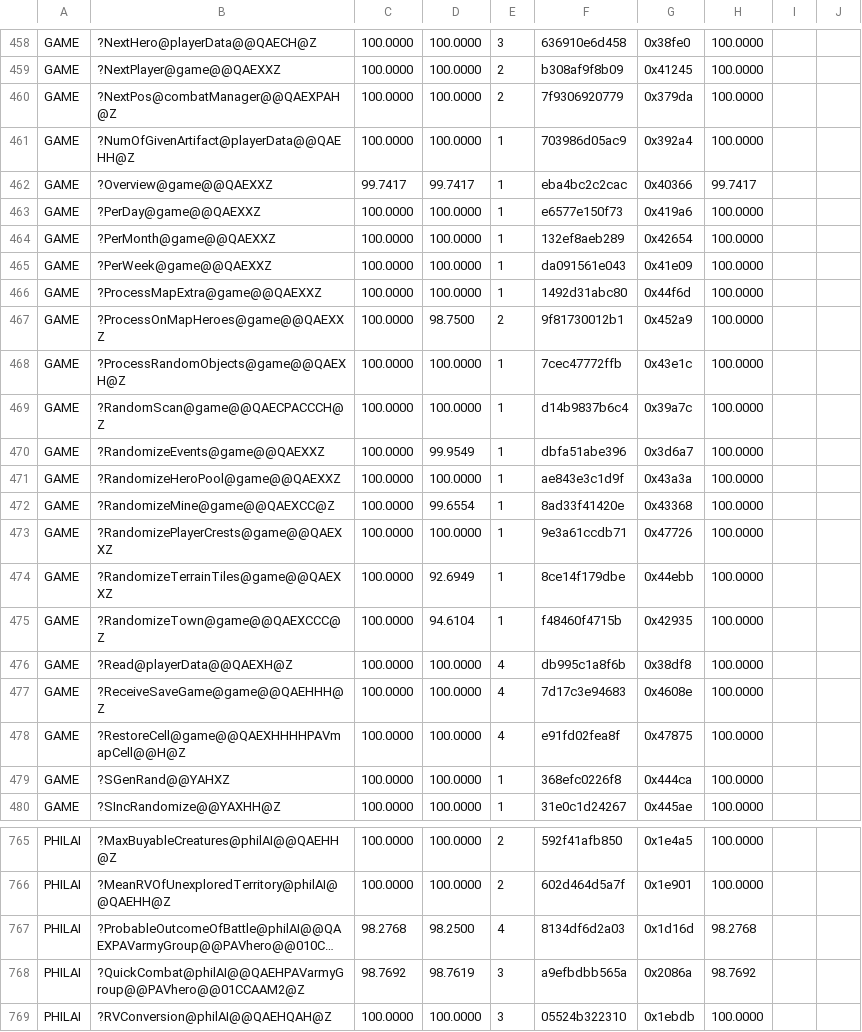
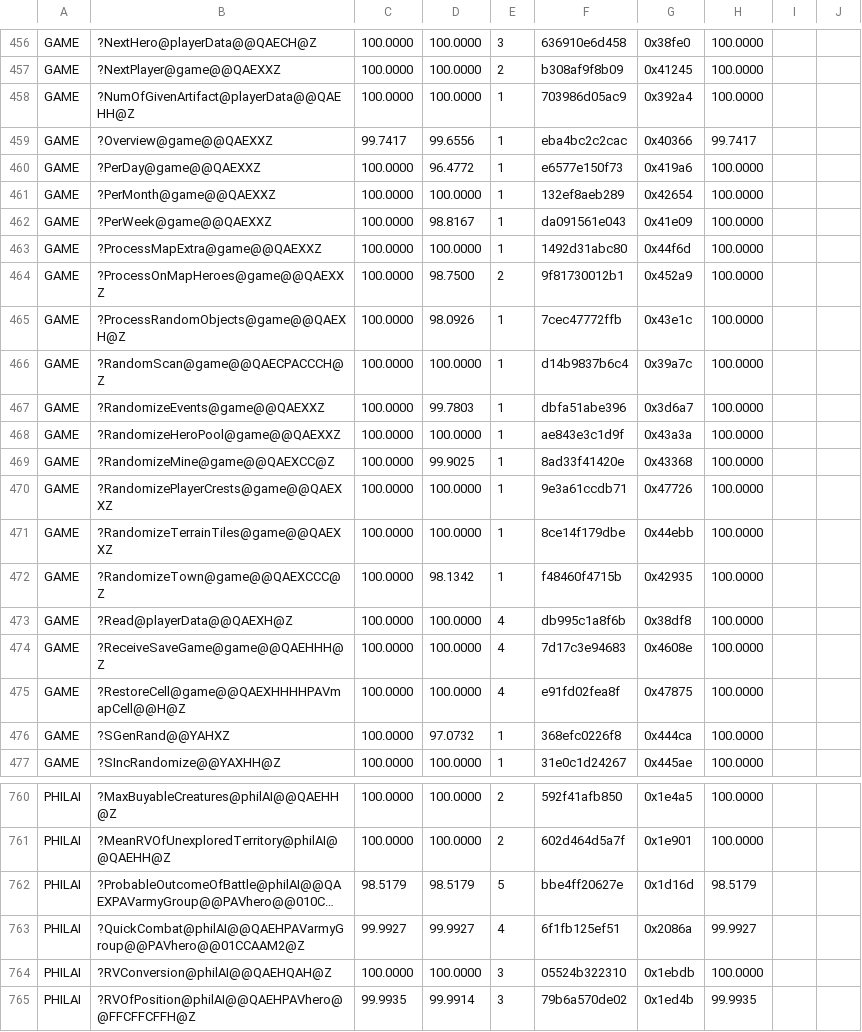
Before and after one commit to sushi-shi/homm1-decomp, a TSV file: config/match_baseline.tsv, drawn as a sheet; only a part is shown, gaps mark what is left out; the shorter side is filled out with more unchanged rows; long unchanged cells end in …; removed rows and columns are numbered as before the commit, all else as after; the diff covers the shown part only; the diff names each change by its address in the sheet, - before the commit and + after, or states it on an @@ line.

```diff
--- a/config/match_baseline.tsv
+++ b/config/match_baseline.tsv
-row 460: GAME | ?NextPos@combatManager@@QAEXPAH@Z | 100.0000 | 100.0000 | 2 | 7f9306920779 | 0x379da | 100.0000
-D459: 99.7417
+D459: 99.6556
-D460: 100.0000
+D460: 96.4772
-D462: 100.0000
+D462: 98.8167
-D465: 100.0000
+D465: 98.0926
-D467: 99.9549
+D467: 99.7803
-D469: 99.6554
+D469: 99.9025
-D471: 92.6949
+D471: 100.0000
-D472: 94.6104
+D472: 98.1342
-D476: 100.0000
+D476: 97.0732
-C762: 98.2768
+C762: 98.5179
-D762: 98.2500
+D762: 98.5179
-E762: 4
+E762: 5
-F762: 8134df6d2a03
+F762: bbe4ff20627e
-H762: 98.2768
+H762: 98.5179
-C763: 98.7692
+C763: 99.9927
-D763: 98.7619
+D763: 99.9927
-E763: 3
+E763: 4
-F763: a9efbdbb565a
+F763: 6f1fb125ef51
-H763: 98.7692
+H763: 99.9927
```
Also changed, not shown: 10 added rows, 5 removed rows and 52 edited cells elsewhere in this file, 1 other file.
